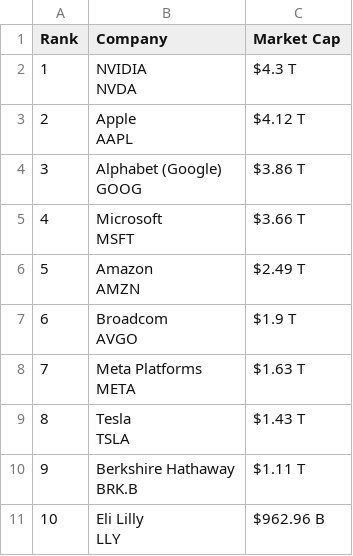
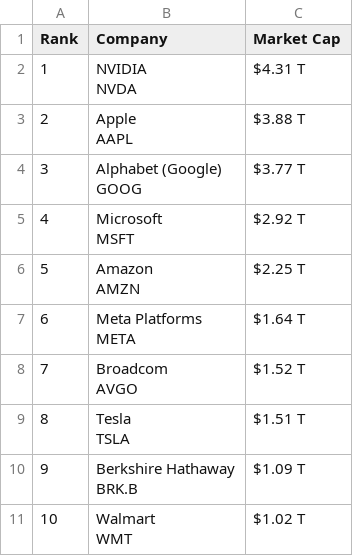
Before and after one commit to ayeeff/marketcap, a CSV file: data/united-states_top_companies.csv, drawn as a sheet.

```diff
--- a/data/united-states_top_companies.csv
+++ b/data/united-states_top_companies.csv
@@ -1,21 +1,21 @@
 Rank,Company,Market Cap
-1,"NVIDIA
-NVDA",$4.3 T
-2,"Apple
-AAPL",$4.12 T
-3,"Alphabet (Google)
-GOOG",$3.86 T
-4,"Microsoft
-MSFT",$3.66 T
-5,"Amazon
-AMZN",$2.49 T
-6,"Broadcom
-AVGO",$1.9 T
-7,"Meta Platforms
-META",$1.63 T
-8,"Tesla
-TSLA",$1.43 T
-9,"Berkshire Hathaway
-BRK.B",$1.11 T
-10,"Eli Lilly
-LLY",$962.96 B
+1,"NVIDIA
+NVDA",$4.31 T
+2,"Apple
+AAPL",$3.88 T
+3,"Alphabet (Google)
+GOOG",$3.77 T
+4,"Microsoft
+MSFT",$2.92 T
+5,"Amazon
+AMZN",$2.25 T
+6,"Meta Platforms
+META",$1.64 T
+7,"Broadcom
+AVGO",$1.52 T
+8,"Tesla
+TSLA",$1.51 T
+9,"Berkshire Hathaway
+BRK.B",$1.09 T
+10,"Walmart
+WMT",$1.02 T
```
